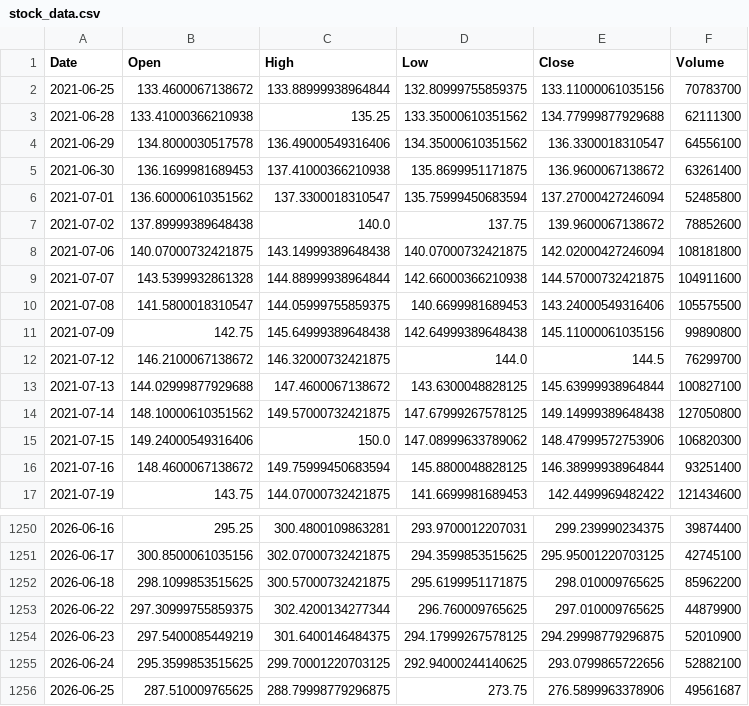
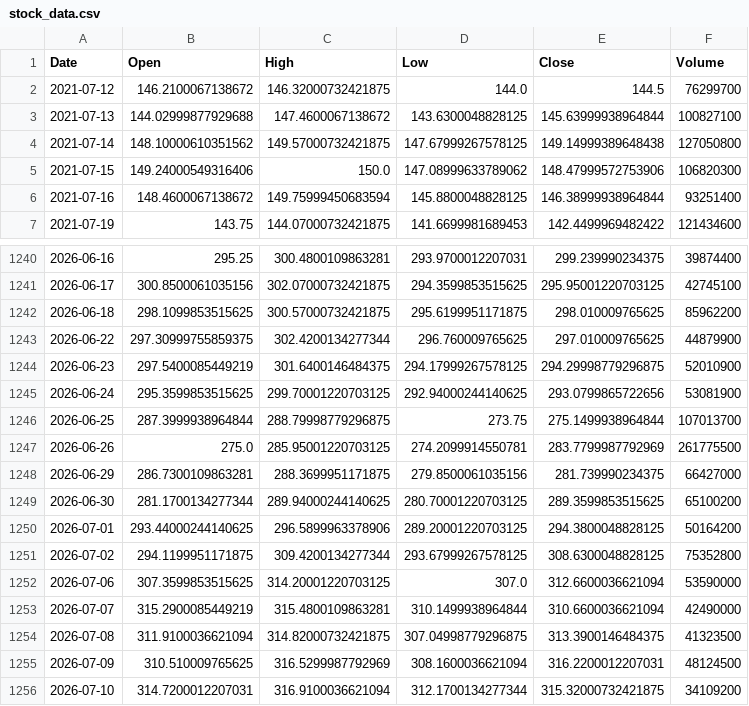
Before and after one commit to joeflaming777-lgtm/stock-price-predicator, a CSV file: task 1/Stock-Price-Predictor/stock_data.csv, drawn as a sheet; only a part is shown, gaps mark what is left out.

```diff
--- a/task 1/Stock-Price-Predictor/stock_data.csv
+++ b/task 1/Stock-Price-Predictor/stock_data.csv
@@ -1,12 +1,2 @@
 Date,Open,High,Low,Close,Volume
-2021-06-25,133.4600067138672,133.88999938964844,132.80999755859375,133.11000061035156,70783700
-2021-06-28,133.41000366210938,135.25,133.35000610351562,134.77999877929688,62111300
-2021-06-29,134.8000030517578,136.49000549316406,134.35000610351562,136.3300018310547,64556100
-2021-06-30,136.1699981689453,137.41000366210938,135.8699951171875,136.9600067138672,63261400
-2021-07-01,136.60000610351562,137.3300018310547,135.75999450683594,137.27000427246094,52485800
-2021-07-02,137.89999389648438,140.0,137.75,139.9600067138672,78852600
-2021-07-06,140.07000732421875,143.14999389648438,140.07000732421875,142.02000427246094,108181800
-2021-07-07,143.5399932861328,144.88999938964844,142.66000366210938,144.57000732421875,104911600
-2021-07-08,141.5800018310547,144.05999755859375,140.6699981689453,143.24000549316406,105575500
-2021-07-09,142.75,145.64999389648438,142.64999389648438,145.11000061035156,99890800
 2021-07-12,146.2100067138672,146.32000732421875,144.0,144.5,76299700
@@ -1254,3 +1244,13 @@ Date,Open,High,Low,Close,Volume
 2026-06-23,297.5400085449219,301.6400146484375,294.17999267578125,294.29998779296875,52010900
-2026-06-24,295.3599853515625,299.70001220703125,292.94000244140625,293.0799865722656,52882100
-2026-06-25,287.510009765625,288.79998779296875,273.75,276.5899963378906,49561687
+2026-06-24,295.3599853515625,299.70001220703125,292.94000244140625,293.0799865722656,53081900
+2026-06-25,287.3999938964844,288.79998779296875,273.75,275.1499938964844,107013700
+2026-06-26,275.0,285.95001220703125,274.2099914550781,283.7799987792969,261775500
+2026-06-29,286.7300109863281,288.3699951171875,279.8500061035156,281.739990234375,66427000
+2026-06-30,281.1700134277344,289.94000244140625,280.70001220703125,289.3599853515625,65100200
+2026-07-01,293.44000244140625,296.5899963378906,289.20001220703125,294.3800048828125,50164200
+2026-07-02,294.1199951171875,309.4200134277344,293.67999267578125,308.6300048828125,75352800
+2026-07-06,307.3599853515625,314.20001220703125,307.0,312.6600036621094,53590000
+2026-07-07,315.2900085449219,315.4800109863281,310.1499938964844,310.6600036621094,42490000
+2026-07-08,311.9100036621094,314.82000732421875,307.04998779296875,313.3900146484375,41323500
+2026-07-09,310.510009765625,316.5299987792969,308.1600036621094,316.2200012207031,48124500
+2026-07-10,314.7200012207031,316.9100036621094,312.1700134277344,315.32000732421875,34109200
```
Also changed, not shown: 3 other files.
